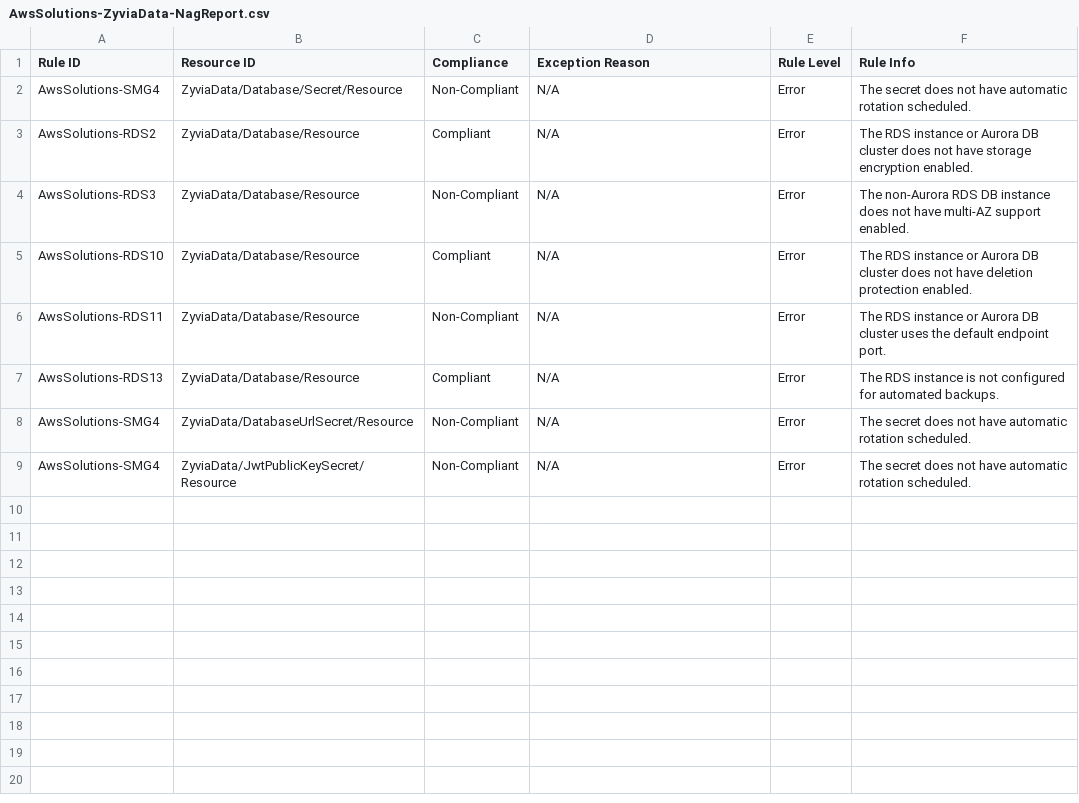
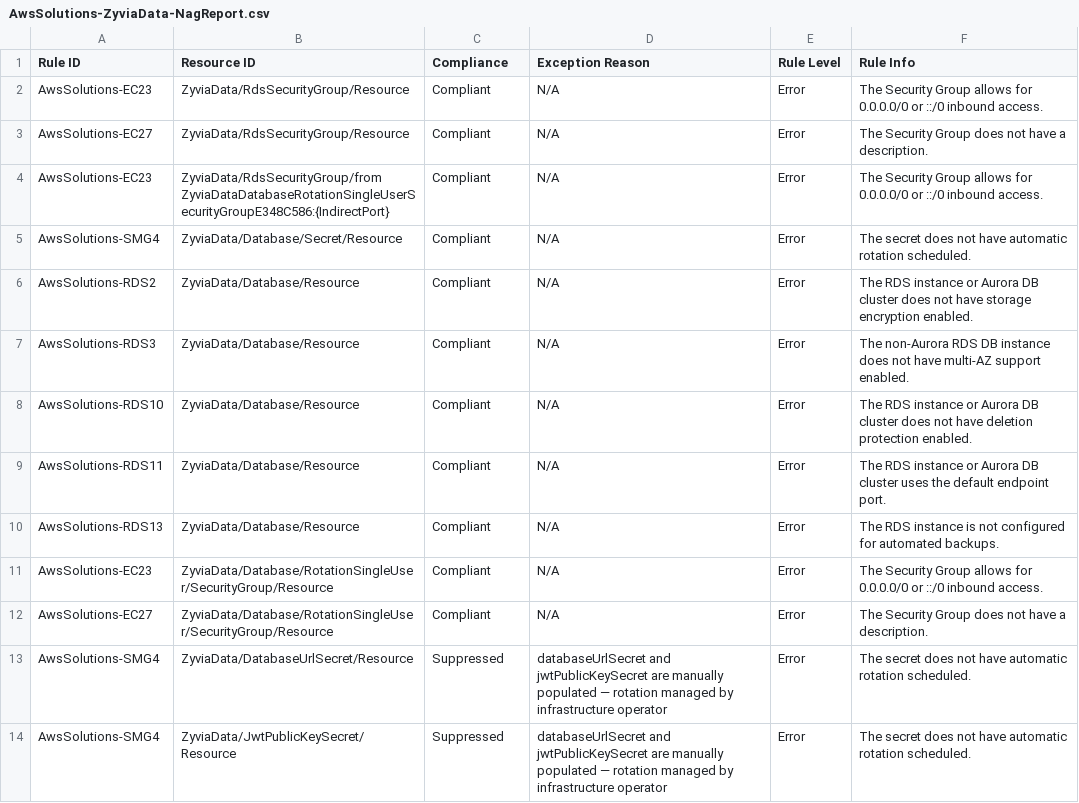
Before and after one commit to plentybytes/zyvia-api, a CSV file: infra/cdk.out/AwsSolutions-ZyviaData-NagReport.csv, drawn as a sheet.

```diff
--- a/infra/cdk.out/AwsSolutions-ZyviaData-NagReport.csv
+++ b/infra/cdk.out/AwsSolutions-ZyviaData-NagReport.csv
@@ -1,9 +1,14 @@
 Rule ID,Resource ID,Compliance,Exception Reason,Rule Level,Rule Info
-"AwsSolutions-SMG4","ZyviaData/Database/Secret/Resource","Non-Compliant","N/A","Error","The secret does not have automatic rotation scheduled."
+"AwsSolutions-EC23","ZyviaData/RdsSecurityGroup/Resource","Compliant","N/A","Error","The Security Group allows for 0.0.0.0/0 or ::/0 inbound access."
+"AwsSolutions-EC27","ZyviaData/RdsSecurityGroup/Resource","Compliant","N/A","Error","The Security Group does not have a description."
+"AwsSolutions-EC23","ZyviaData/RdsSecurityGroup/from ZyviaDataDatabaseRotationSingleUserSecurityGroupE348C586:{IndirectPort}","Compliant","N/A","Error","The Security Group allows for 0.0.0.0/0 or ::/0 inbound access."
+"AwsSolutions-SMG4","ZyviaData/Database/Secret/Resource","Compliant","N/A","Error","The secret does not have automatic rotation scheduled."
 "AwsSolutions-RDS2","ZyviaData/Database/Resource","Compliant","N/A","Error","The RDS instance or Aurora DB cluster does not have storage encryption enabled."
-"AwsSolutions-RDS3","ZyviaData/Database/Resource","Non-Compliant","N/A","Error","The non-Aurora RDS DB instance does not have multi-AZ support enabled."
+"AwsSolutions-RDS3","ZyviaData/Database/Resource","Compliant","N/A","Error","The non-Aurora RDS DB instance does not have multi-AZ support enabled."
 "AwsSolutions-RDS10","ZyviaData/Database/Resource","Compliant","N/A","Error","The RDS instance or Aurora DB cluster does not have deletion protection enabled."
-"AwsSolutions-RDS11","ZyviaData/Database/Resource","Non-Compliant","N/A","Error","The RDS instance or Aurora DB cluster uses the default endpoint port."
+"AwsSolutions-RDS11","ZyviaData/Database/Resource","Compliant","N/A","Error","The RDS instance or Aurora DB cluster uses the default endpoint port."
 "AwsSolutions-RDS13","ZyviaData/Database/Resource","Compliant","N/A","Error","The RDS instance is not configured for automated backups."
-"AwsSolutions-SMG4","ZyviaData/DatabaseUrlSecret/Resource","Non-Compliant","N/A","Error","The secret does not have automatic rotation scheduled."
-"AwsSolutions-SMG4","ZyviaData/JwtPublicKeySecret/Resource","Non-Compliant","N/A","Error","The secret does not have automatic rotation scheduled."
+"AwsSolutions-EC23","ZyviaData/Database/RotationSingleUser/SecurityGroup/Resource","Compliant","N/A","Error","The Security Group allows for 0.0.0.0/0 or ::/0 inbound access."
+"AwsSolutions-EC27","ZyviaData/Database/RotationSingleUser/SecurityGroup/Resource","Compliant","N/A","Error","The Security Group does not have a description."
+"AwsSolutions-SMG4","ZyviaData/DatabaseUrlSecret/Resource","Suppressed","databaseUrlSecret and jwtPublicKeySecret are manually populated — rotation managed by infrastructure operator","Error","The secret does not have automatic rotation scheduled."
+"AwsSolutions-SMG4","ZyviaData/JwtPublicKeySecret/Resource","Suppressed","databaseUrlSecret and jwtPublicKeySecret are manually populated — rotation managed by infrastructure operator","Error","The secret does not have automatic rotation scheduled."
```
Also changed, not shown: infra/cdk.out/AwsSolutions-ZyviaNetwork-NagReport.csv, infra/cdk.out/AwsSolutions-ZyviaStorage-NagReport.csv, 18 other files.
